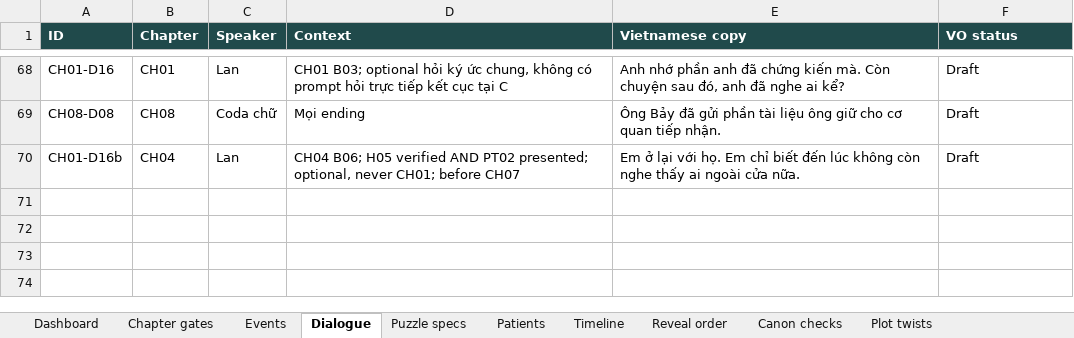
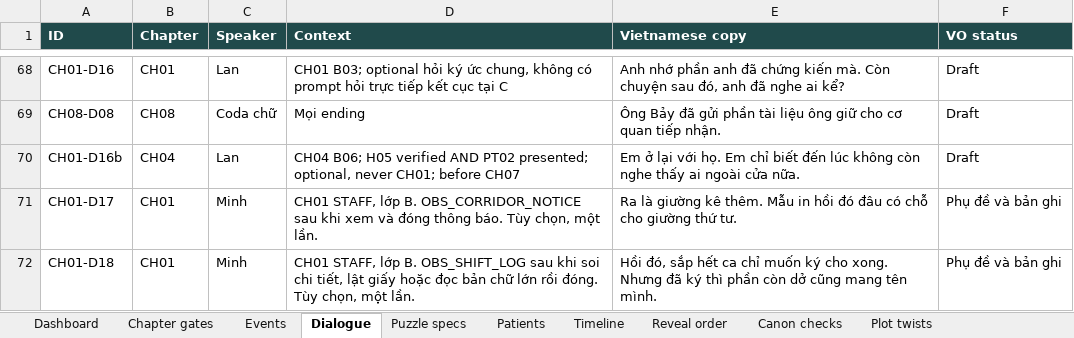
Before and after one commit to billfan157-pixel/ca-truc-cuoi-cung, an Excel workbook: docs/07_Production_Database.xlsx, sheet Dialogue, drawn as a sheet; only a part is shown, gaps mark what is left out; values as stored, in another font and other column widths than the file's, no borders; table styles not drawn; the diff names each change by its address in the sheet, - before the commit and + after, or states it on an @@ line.

Commit message:
Polish CH01 document discovery, F101, and Lan encounter
Make document inspection discovery-first and add two guarded, persistent Minh reactions after optional STAFF discoveries. Include the local F101 presentation, reception staging, ambient timing, and regression updates.

```diff
--- a/docs/07_Production_Database.xlsx (sheet Dialogue)
+++ b/docs/07_Production_Database.xlsx (sheet Dialogue)
+row 71: CH01-D17 | CH01 | Minh | CH01 STAFF, lớp B. OBS_CORRIDOR_NOTICE sau khi xem và đóng thông báo. Tùy chọn, một lần. | Ra là giường kê thêm. Mẫu in hồi đó đâu có chỗ cho giường thứ tư. | Phụ đề và bản ghi
+row 72: CH01-D18 | CH01 | Minh | CH01 STAFF, lớp B. OBS_SHIFT_LOG sau khi soi chi tiết, lật giấy hoặc đọc bản chữ lớn rồi đóng. Tùy chọn, một lần. | Hồi đó, sắp hết ca chỉ muốn ký cho xong. Nhưng đã ký thì phần còn dở cũng mang tên mình. | Phụ đề và bản ghi
```
Also changed, not shown: sheet Changelog, 22 other files.
